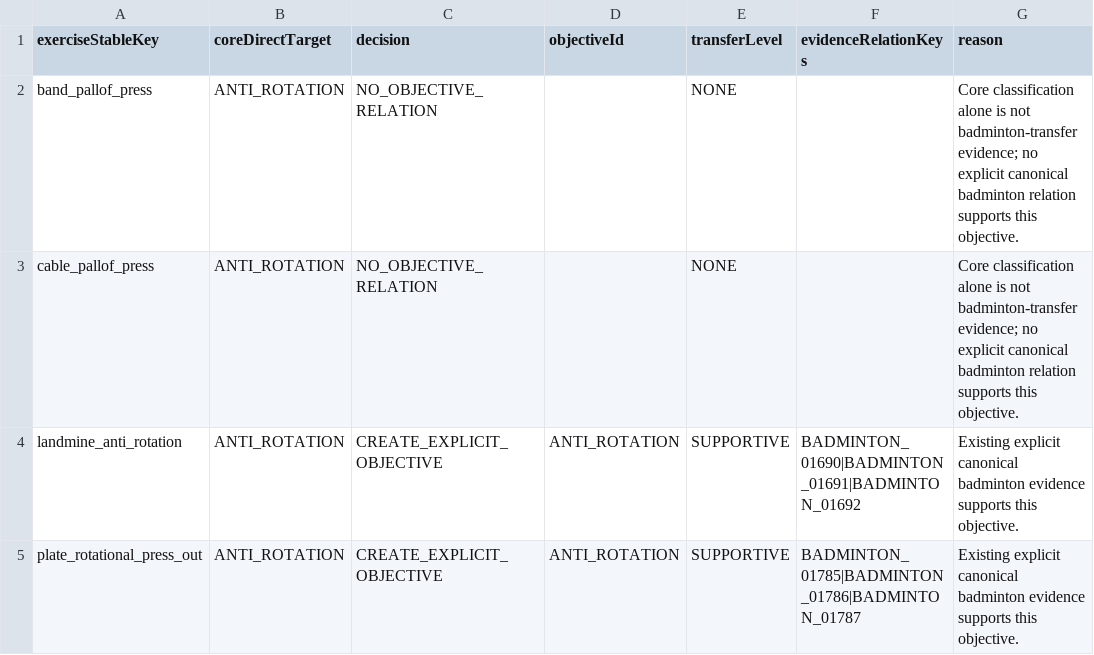
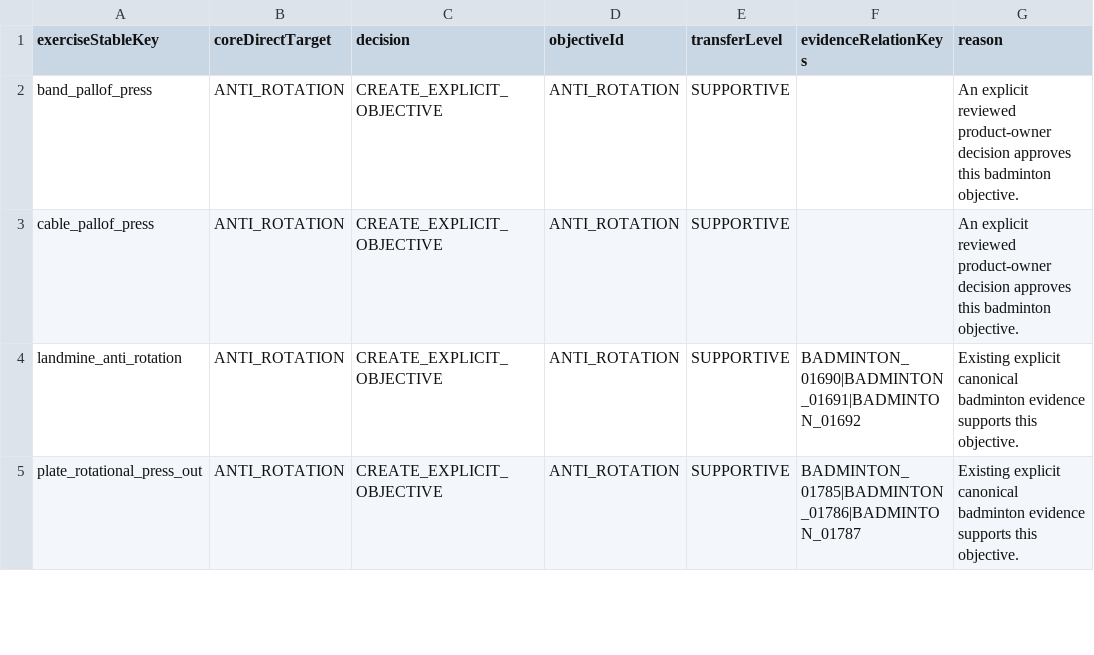
Before and after one commit to Mascollel-Ko/WhatYouGottaDo, a CSV file: docs/audits/core_badminton_rotation_objective_audit.csv, drawn as a sheet; only a part is shown.

```diff
--- a/docs/audits/core_badminton_rotation_objective_audit.csv
+++ b/docs/audits/core_badminton_rotation_objective_audit.csv
@@ -1,4 +1,4 @@
 exerciseStableKey,coreDirectTarget,decision,objectiveId,transferLevel,evidenceRelationKeys,reason
-band_pallof_press,ANTI_ROTATION,NO_OBJECTIVE_RELATION,,NONE,,Core classification alone is not badminton-transfer evidence; no explicit canonical badminton relation supports this objective.
-cable_pallof_press,ANTI_ROTATION,NO_OBJECTIVE_RELATION,,NONE,,Core classification alone is not badminton-transfer evidence; no explicit canonical badminton relation supports this objective.
+band_pallof_press,ANTI_ROTATION,CREATE_EXPLICIT_OBJECTIVE,ANTI_ROTATION,SUPPORTIVE,,An explicit reviewed product-owner decision approves this badminton objective.
+cable_pallof_press,ANTI_ROTATION,CREATE_EXPLICIT_OBJECTIVE,ANTI_ROTATION,SUPPORTIVE,,An explicit reviewed product-owner decision approves this badminton objective.
 landmine_anti_rotation,ANTI_ROTATION,CREATE_EXPLICIT_OBJECTIVE,ANTI_ROTATION,SUPPORTIVE,BADMINTON_01690|BADMINTON_01691|BADMINTON_01692,Existing explicit canonical badminton evidence supports this objective.
```
Also changed, not shown: app/src/main/assets/metadata/canonical_v1/badminton_objective_relations.csv, 8 other files.
